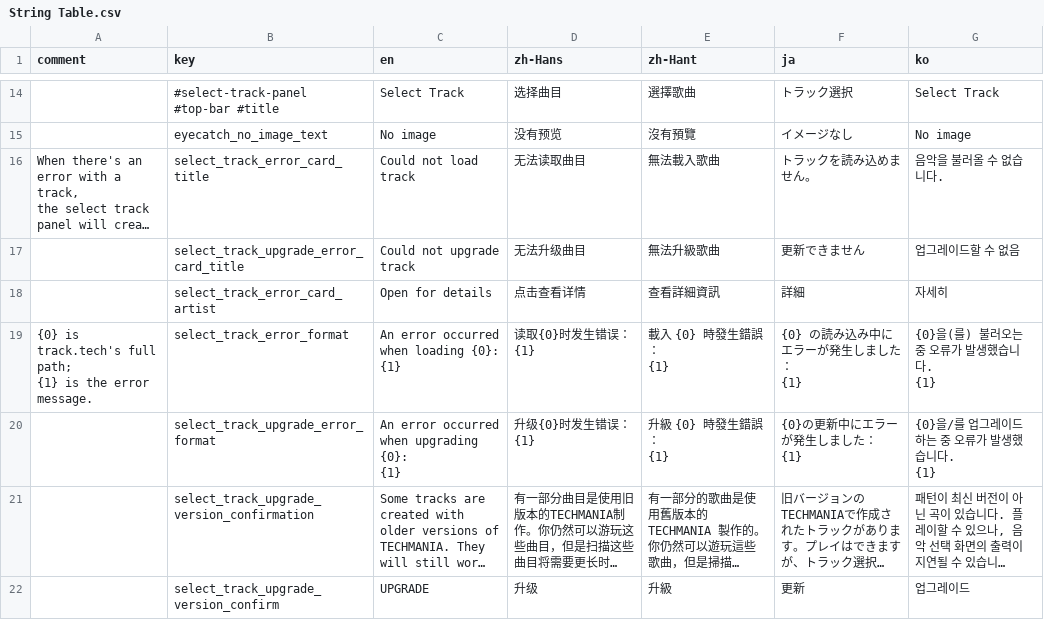
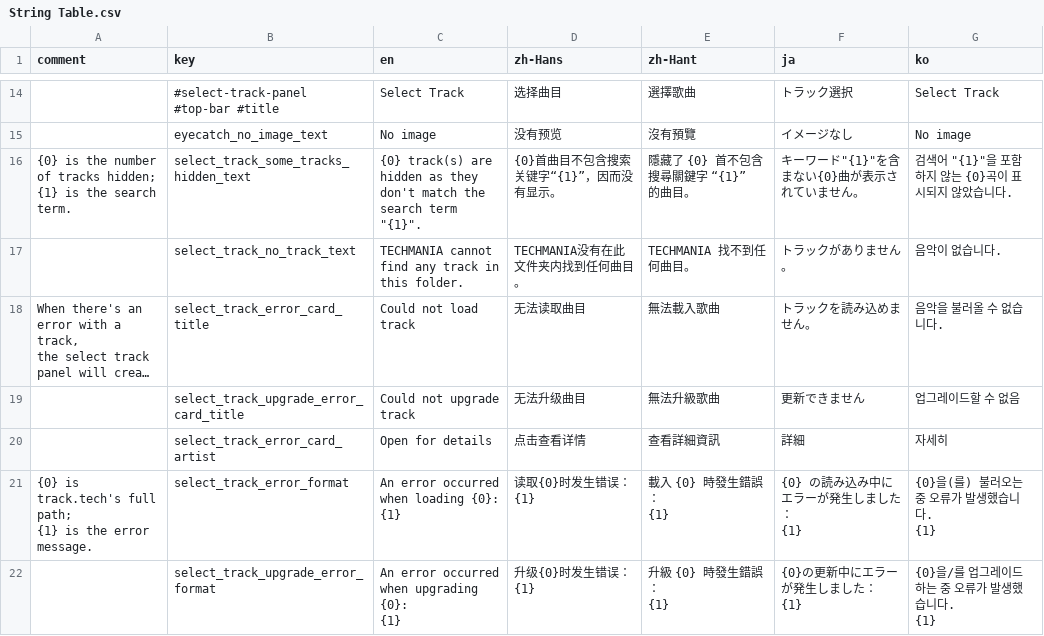
Before and after one commit to techmania-team/techmania, a CSV file: TECHMANIA/Assets/UI/String Table.csv, drawn as a sheet; only a part is shown, gaps mark what is left out; the shorter side is filled out with more unchanged rows; long unchanged cells end in …; ↵ is a line break in a cell; the diff names each change by its address in the sheet, - before the commit and + after, or states it on an @@ line.

```diff
--- a/TECHMANIA/Assets/UI/String Table.csv
+++ b/TECHMANIA/Assets/UI/String Table.csv
+row 16: {0} is the number of tracks hidden; ↵ {1} is the search term. | select_track_some_tracks_hidden_text | {0} track(s) are hidden as they don't match the search term "{1}". | {0}首曲目不包含搜索关键字“{1}”，因而没有显示。 | 隱藏了 {0} 首不包含搜尋關鍵字 “{1}” 的曲目。 | キーワード"{1}"を含まない{0}曲が表示されていません。 | 검색어 "{1}"을 포함하지 않는 {0}곡이 표시되지 않았습니다.
+row 17:  | select_track_no_track_text | TECHMANIA cannot find any track in this folder. | TECHMANIA没有在此文件夹内找到任何曲目。 | TECHMANIA 找不到任何曲目。 | トラックがありません。 | 음악이 없습니다.
```
Also changed, not shown: TECHMANIA/Assets/String Table.csv, 2 other files.
